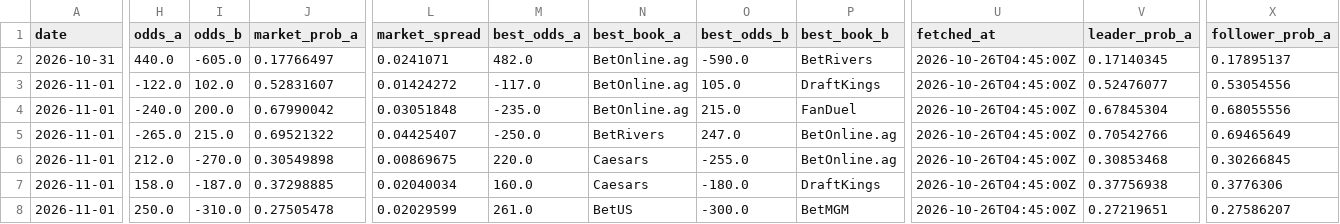
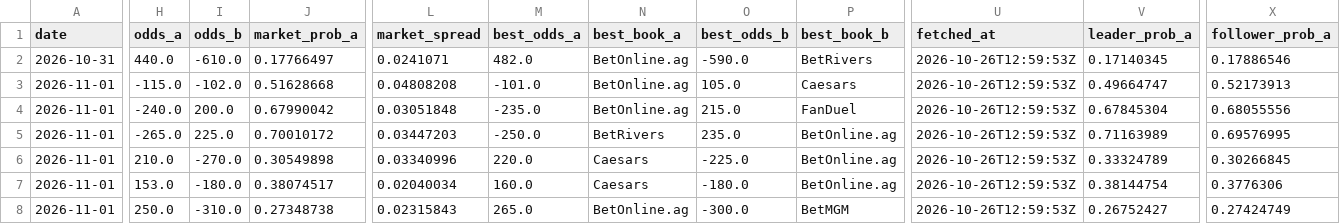
Before and after one commit to joshuakingsland/claude-fights, a CSV file: odds_upcoming.csv, drawn as a sheet; only a part is shown, gaps mark what is left out; the diff covers the shown part only; the diff names each change by its address in the sheet, - before the commit and + after, or states it on an @@ line.

```diff
--- a/odds_upcoming.csv
+++ b/odds_upcoming.csv
-I2 (odds_b): -605.0
+I2 (odds_b): -610.0
-U2:U8 (fetched_at): 2026-10-26T04:45:00Z
+U2:U8 (fetched_at): 2026-10-26T12:59:53Z
-X2 (follower_prob_a): 0.17895137
+X2 (follower_prob_a): 0.17886546
-H3 (odds_a): -122.0
+H3 (odds_a): -115.0
-I3 (odds_b): 102.0
+I3 (odds_b): -102.0
-J3 (market_prob_a): 0.52831607
+J3 (market_prob_a): 0.51628668
-L3 (market_spread): 0.01424272
+L3 (market_spread): 0.04808208
-M3 (best_odds_a): -117.0
+M3 (best_odds_a): -101.0
-P3 (best_book_b): DraftKings
+P3 (best_book_b): Caesars
-V3 (leader_prob_a): 0.52476077
+V3 (leader_prob_a): 0.49664747
-X3 (follower_prob_a): 0.53054556
+X3 (follower_prob_a): 0.52173913
-I5 (odds_b): 215.0
+I5 (odds_b): 225.0
-J5 (market_prob_a): 0.69521322
+J5 (market_prob_a): 0.70010172
-L5 (market_spread): 0.04425407
+L5 (market_spread): 0.03447203
-O5 (best_odds_b): 247.0
+O5 (best_odds_b): 235.0
-V5 (leader_prob_a): 0.70542766
+V5 (leader_prob_a): 0.71163989
-X5 (follower_prob_a): 0.69465649
+X5 (follower_prob_a): 0.69576995
-H6 (odds_a): 212.0
+H6 (odds_a): 210.0
-L6 (market_spread): 0.00869675
+L6 (market_spread): 0.03340996
-O6 (best_odds_b): -255.0
+O6 (best_odds_b): -225.0
-V6 (leader_prob_a): 0.30853468
+V6 (leader_prob_a): 0.33324789
-H7 (odds_a): 158.0
+H7 (odds_a): 153.0
-I7 (odds_b): -187.0
+I7 (odds_b): -180.0
-J7 (market_prob_a): 0.37298885
+J7 (market_prob_a): 0.38074517
-P7 (best_book_b): DraftKings
+P7 (best_book_b): BetOnline.ag
-V7 (leader_prob_a): 0.37756938
+V7 (leader_prob_a): 0.38144754
-J8 (market_prob_a): 0.27505478
+J8 (market_prob_a): 0.27348738
-L8 (market_spread): 0.02029599
+L8 (market_spread): 0.02315843
-M8 (best_odds_a): 261.0
+M8 (best_odds_a): 265.0
-N8 (best_book_a): BetUS
+N8 (best_book_a): BetOnline.ag
-V8 (leader_prob_a): 0.27219651
+V8 (leader_prob_a): 0.26752427
-X8 (follower_prob_a): 0.27586207
+X8 (follower_prob_a): 0.27424749
```
Also changed, not shown: 65 edited cells elsewhere in this file, 8 other files.
